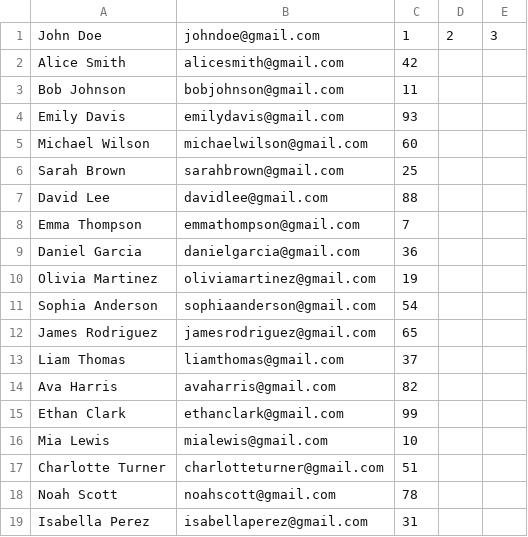
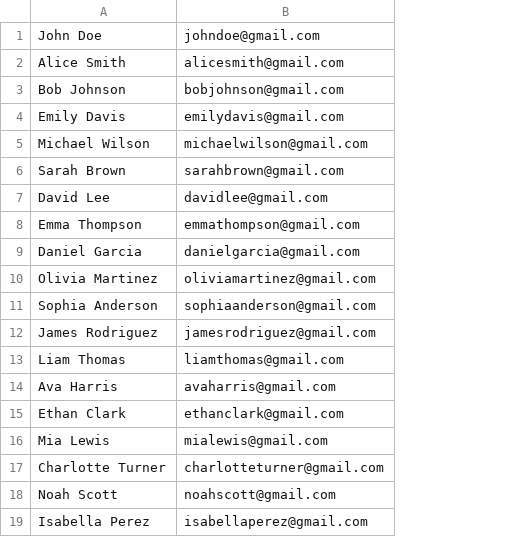
Before and after one commit to Raikion201/Library, a CSV file: DOC/BORROWER/BorrowerInfo.csv, drawn as a sheet; the diff names each change by its address in the sheet, - before the commit and + after, or states it on an @@ line.

Commit message:
Now only contain name and gmail

```diff
--- a/DOC/BORROWER/BorrowerInfo.csv
+++ b/DOC/BORROWER/BorrowerInfo.csv
-column C, rows 1-19: 1 | 42 | 11 | 93 | 60 | 25 | 88 | 7 | 36 | 19 | 54 | 65 | 37 | 82 | 99 | 10 | 51 | 78 | 31
-column D, row 1: 2
-column E, row 1: 3
```
